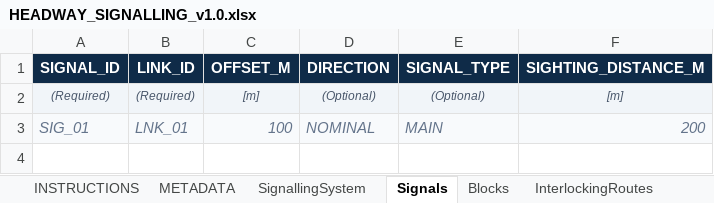
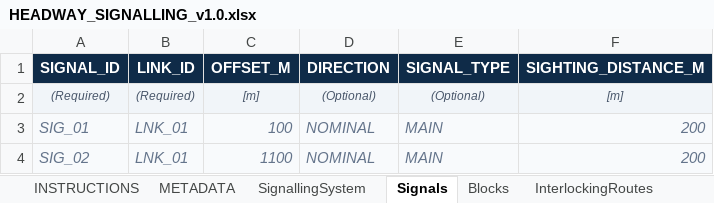
Before and after one commit to ucwebchess/railway-headway-simulator, an Excel workbook: templates/HEADWAY_SIGNALLING_v1.0.xlsx, sheet Signals, drawn as a sheet; values as stored, in another font and other column widths than the file's, no borders; the diff names each change by its address in the sheet, - before the commit and + after, or states it on an @@ line.

```diff
--- a/templates/HEADWAY_SIGNALLING_v1.0.xlsx (sheet Signals)
+++ b/templates/HEADWAY_SIGNALLING_v1.0.xlsx (sheet Signals)
+row 4: SIG_02 | LNK_01 | 1100 | NOMINAL | MAIN | 200
```
Also changed, not shown: sheet INSTRUCTIONS, templates/HEADWAY_ANALYSIS_v1.0.xlsx, templates/HEADWAY_INFRASTRUCTURE_v1.0.xlsx, 3 other files.
